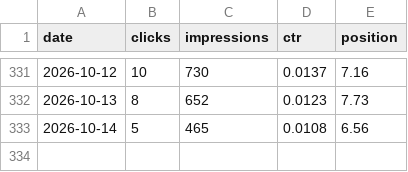
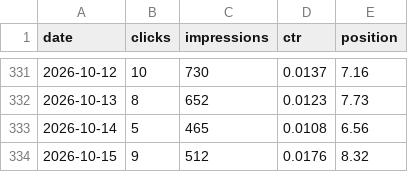
Before and after one commit to Ghazanfar1991/tripcache, a CSV file: seo/data/search-console/site-daily.csv, drawn as a sheet; only a part is shown, gaps mark what is left out.

```diff
--- a/seo/data/search-console/site-daily.csv
+++ b/seo/data/search-console/site-daily.csv
@@ -333 +333,2 @@ date,clicks,impressions,ctr,position
 2026-10-14,5,465,0.0108,6.56
+2026-10-15,9,512,0.0176,8.32
```
Also changed, not shown: seo/data/search-console/page-daily.csv, 25 other files.
